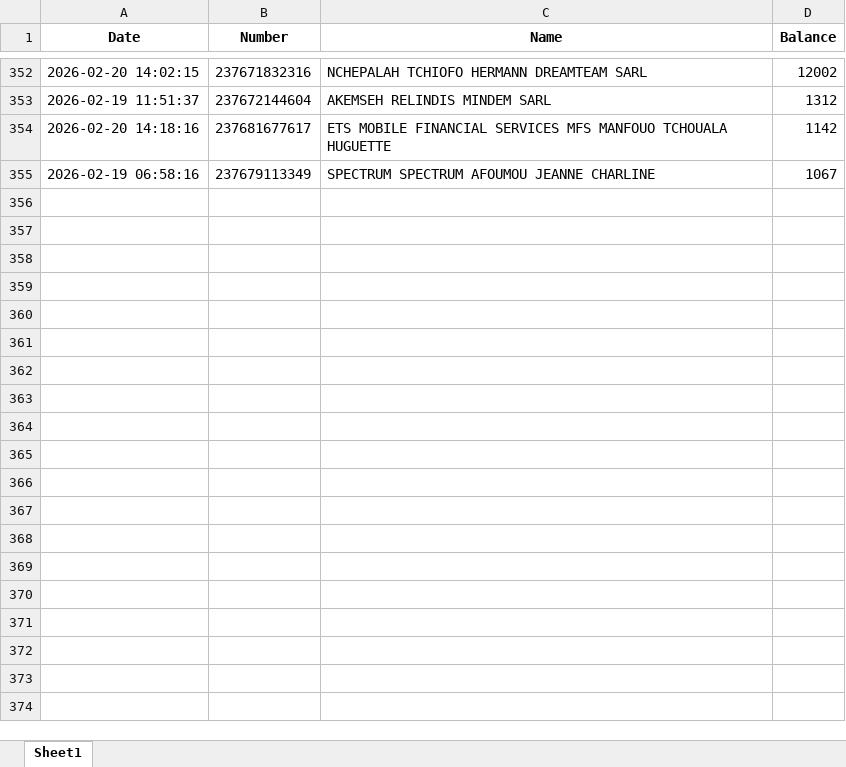
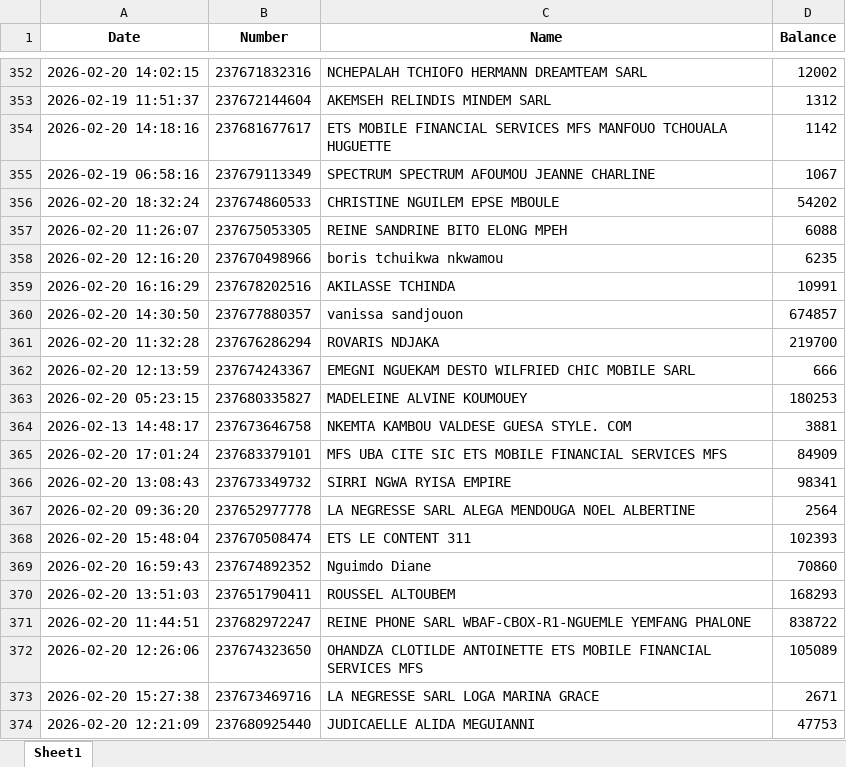
Before and after one commit to susanobi94-beep/stock-mfs-dashboard, an Excel workbook: summary.xlsx, sheet Sheet1, drawn as a sheet; only a part is shown, gaps mark what is left out; values as stored, in another font and other column widths than the file's, no borders; the diff covers the shown part only; the diff names each change by its address in the sheet, - before the commit and + after, or states it on an @@ line.

```diff
--- a/summary.xlsx (sheet Sheet1)
+++ b/summary.xlsx (sheet Sheet1)
+row 356: 2026-02-20 18:32:24 | 237674860533 | CHRISTINE NGUILEM EPSE MBOULE | 54202
+row 357: 2026-02-20 11:26:07 | 237675053305 | REINE SANDRINE BITO ELONG MPEH | 6088
+row 358: 2026-02-20 12:16:20 | 237670498966 | boris tchuikwa nkwamou | 6235
+row 359: 2026-02-20 16:16:29 | 237678202516 | AKILASSE TCHINDA | 10991
+row 360: 2026-02-20 14:30:50 | 237677880357 | vanissa sandjouon | 674857
+row 361: 2026-02-20 11:32:28 | 237676286294 | ROVARIS NDJAKA | 219700
+row 362: 2026-02-20 12:13:59 | 237674243367 | EMEGNI NGUEKAM DESTO WILFRIED CHIC MOBILE SARL | 666
+row 363: 2026-02-20 05:23:15 | 237680335827 | MADELEINE ALVINE KOUMOUEY | 180253
+row 364: 2026-02-13 14:48:17 | 237673646758 | NKEMTA KAMBOU VALDESE GUESA STYLE. COM | 3881
+row 365: 2026-02-20 17:01:24 | 237683379101 | MFS UBA CITE SIC ETS MOBILE FINANCIAL SERVICES MFS | 84909
+row 366: 2026-02-20 13:08:43 | 237673349732 | SIRRI NGWA RYISA EMPIRE | 98341
+row 367: 2026-02-20 09:36:20 | 237652977778 | LA NEGRESSE SARL ALEGA MENDOUGA NOEL ALBERTINE | 2564
+row 368: 2026-02-20 15:48:04 | 237670508474 | ETS LE CONTENT 311 | 102393
+row 369: 2026-02-20 16:59:43 | 237674892352 | Nguimdo Diane | 70860
+row 370: 2026-02-20 13:51:03 | 237651790411 | ROUSSEL ALTOUBEM | 168293
+row 371: 2026-02-20 11:44:51 | 237682972247 | REINE PHONE SARL WBAF-CBOX-R1-NGUEMLE YEMFANG PHALONE | 838722
+row 372: 2026-02-20 12:26:06 | 237674323650 | OHANDZA CLOTILDE ANTOINETTE ETS MOBILE FINANCIAL SERVICES MFS | 105089
+row 373: 2026-02-20 15:27:38 | 237673469716 | LA NEGRESSE SARL LOGA MARINA GRACE | 2671
+row 374: 2026-02-20 12:21:09 | 237680925440 | JUDICAELLE ALIDA MEGUIANNI | 47753
```
Also changed, not shown: 32 added rows elsewhere in this sheet, reconciliation.xlsx, 56 other files.
